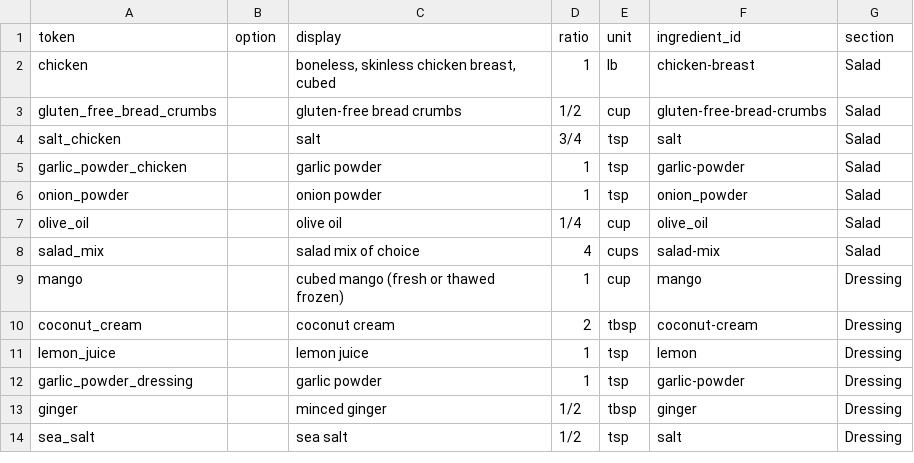
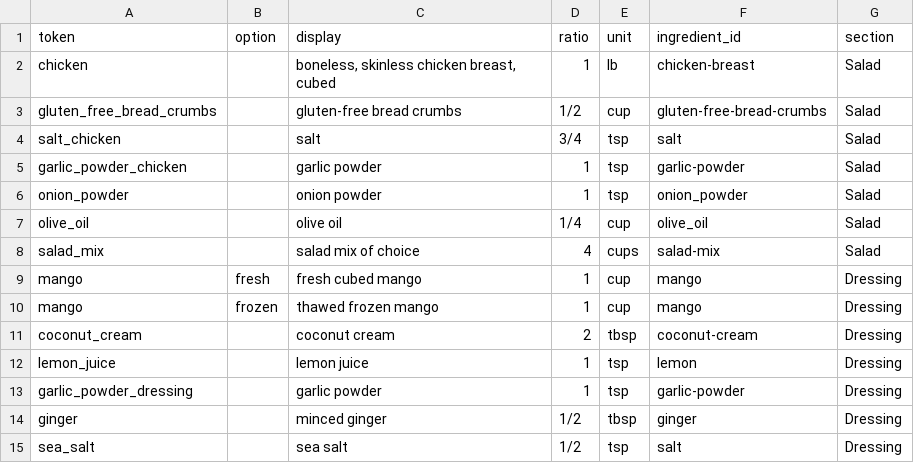
Before and after one commit to natanai/cookingdb, a CSV file: recipes/crispy-chicken-salad-mango-dressing/ingredients.csv, drawn as a sheet.

```diff
--- a/recipes/crispy-chicken-salad-mango-dressing/ingredients.csv
+++ b/recipes/crispy-chicken-salad-mango-dressing/ingredients.csv
@@ -8,3 +8,4 @@ olive_oil,,olive oil,1/4,cup,olive_oil,Salad
 salad_mix,,salad mix of choice,4,cups,salad-mix,Salad
-mango,,cubed mango (fresh or thawed frozen),1,cup,mango,Dressing
+mango,fresh,fresh cubed mango,1,cup,mango,Dressing
+mango,frozen,thawed frozen mango,1,cup,mango,Dressing
 coconut_cream,,coconut cream,2,tbsp,coconut-cream,Dressing
```
Also changed, not shown: recipes/basic-roll-dough/ingredients.csv, recipes/crockpot-hearty-chicken-and-rice-soup/ingredients.csv, 27 other files.
